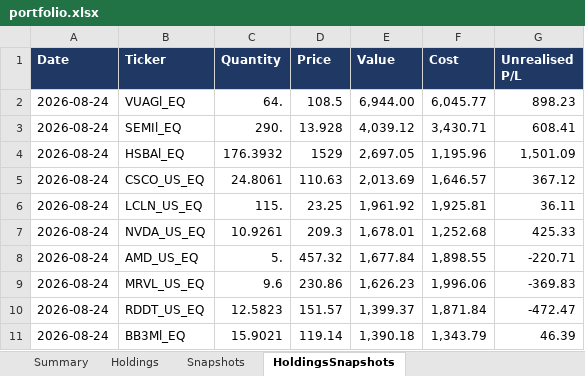
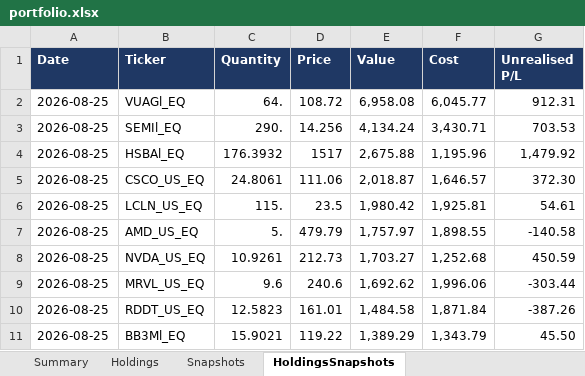
Before and after one commit to hivan04/portfolio-manager, an Excel workbook: portfolio.xlsx, sheet HoldingsSnapshots, drawn as a sheet; only a part is shown; values as stored, in another font and other column widths than the file's, no borders; removed rows and columns are numbered as before the commit, all else as after; the diff covers the shown part only; the diff names each change by its address in the sheet, - before the commit and + after, or states it on an @@ line.

```diff
--- a/portfolio.xlsx (sheet HoldingsSnapshots)
+++ b/portfolio.xlsx (sheet HoldingsSnapshots)
-A2:A6 (Date): 2026-08-24
+A2:A6 (Date): 2026-08-25
-D2 (Price): 108.5
+D2 (Price): 108.72
-E2 (Value): 6,944.00
+E2 (Value): 6,958.08
-G2 (Unrealised P/L): 898.23
+G2 (Unrealised P/L): 912.31
-D3 (Price): 13.928
+D3 (Price): 14.256
-E3 (Value): 4,039.12
+E3 (Value): 4,134.24
-G3 (Unrealised P/L): 608.41
+G3 (Unrealised P/L): 703.53
-D4 (Price): 1529
+D4 (Price): 1517
-E4 (Value): 2,697.05
+E4 (Value): 2,675.88
-G4 (Unrealised P/L): 1,501.09
+G4 (Unrealised P/L): 1,479.92
-D5 (Price): 110.63
+D5 (Price): 111.06
-E5 (Value): 2,013.69
+E5 (Value): 2,018.87
-G5 (Unrealised P/L): 367.12
+G5 (Unrealised P/L): 372.30
-D6 (Price): 23.25
+D6 (Price): 23.5
-E6 (Value): 1,961.92
+E6 (Value): 1,980.42
-G6 (Unrealised P/L): 36.11
+G6 (Unrealised P/L): 54.61
-row 7: 2026-08-24 | NVDA_US_EQ | 10.9261 | 209.3 | 1,678.01 | 1,252.68 | 425.33
-A7 (Date): 2026-08-24
+A7 (Date): 2026-08-25
-D7 (Price): 457.32
+D7 (Price): 479.79
-E7 (Value): 1,677.84
+E7 (Value): 1,757.97
-G7 (Unrealised P/L): -220.71
+G7 (Unrealised P/L): -140.58
+row 8: 2026-08-25 | NVDA_US_EQ | 10.9261 | 212.73 | 1,703.27 | 1,252.68 | 450.59
-A9:A11 (Date): 2026-08-24
+A9:A11 (Date): 2026-08-25
-D9 (Price): 230.86
+D9 (Price): 240.6
-E9 (Value): 1,626.23
+E9 (Value): 1,692.62
-G9 (Unrealised P/L): -369.83
+G9 (Unrealised P/L): -303.44
-D10 (Price): 151.57
+D10 (Price): 161.01
-E10 (Value): 1,399.37
+E10 (Value): 1,484.58
-G10 (Unrealised P/L): -472.47
+G10 (Unrealised P/L): -387.26
-D11 (Price): 119.14
+D11 (Price): 119.22
-E11 (Value): 1,390.18
+E11 (Value): 1,389.29
-G11 (Unrealised P/L): 46.39
+G11 (Unrealised P/L): 45.50
```
Also changed, not shown: 17 added rows, 17 removed rows and 178 edited cells elsewhere in this sheet, sheet Holdings, sheet Snapshots, sheet Summary, 2 other files.
